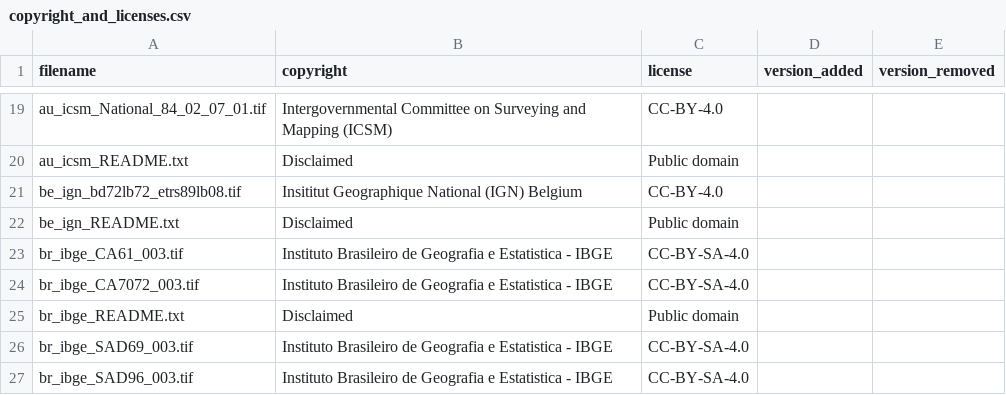
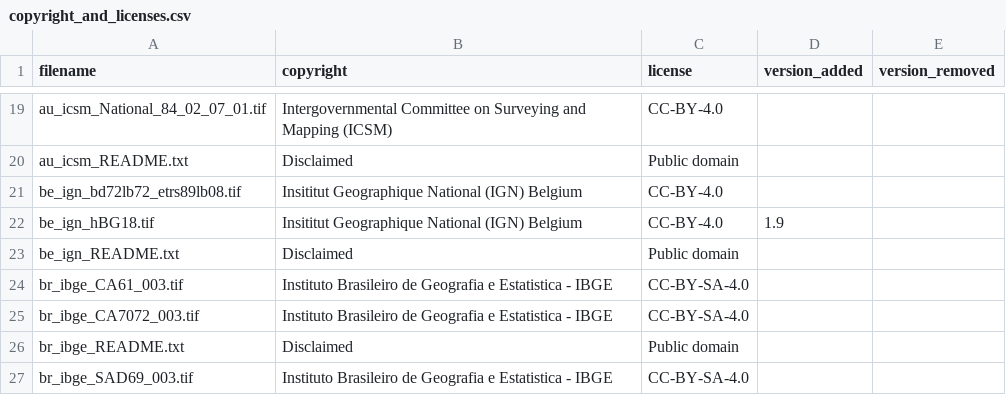
Before and after one commit to OSGeo/PROJ-data, a CSV file: copyright_and_licenses.csv, drawn as a sheet; only a part is shown, gaps mark what is left out; the shorter side is filled out with more unchanged rows; the diff names each change by its address in the sheet, - before the commit and + after, or states it on an @@ line.

```diff
--- a/copyright_and_licenses.csv
+++ b/copyright_and_licenses.csv
+row 22: be_ign_hBG18.tif | Insititut Geographique National (IGN) Belgium | CC-BY-4.0 | 1.9
```
Also changed, not shown: 4 other files.
